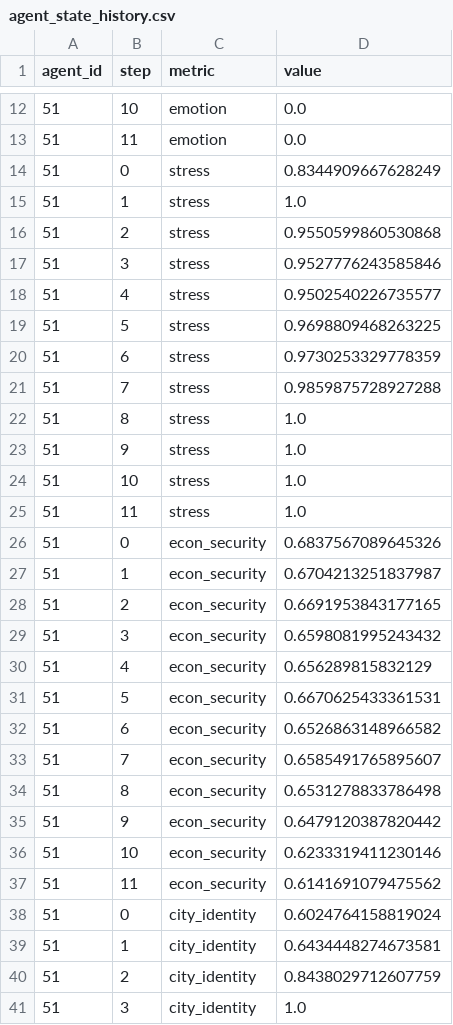
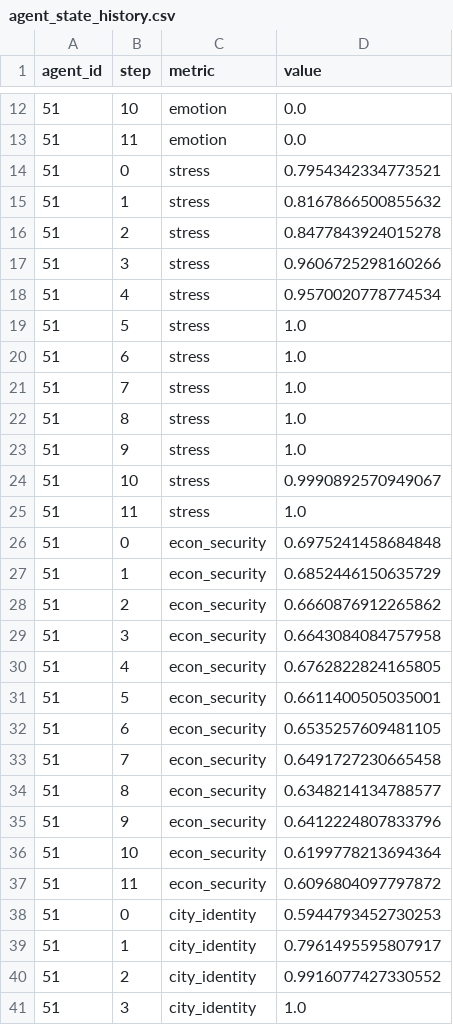
Before and after one commit to huohua51/GAWorld, a CSV file: output/state/agent_state_history.csv, drawn as a sheet; only a part is shown, gaps mark what is left out; the diff covers the shown part only.

```diff
--- a/output/state/agent_state_history.csv
+++ b/output/state/agent_state_history.csv
@@ -13,29 +13,29 @@ agent_id,step,metric,value
 51,11,emotion,0.0
-51,0,stress,0.8344909667628249
-51,1,stress,1.0
-51,2,stress,0.9550599860530868
-51,3,stress,0.9527776243585846
-51,4,stress,0.9502540226735577
-51,5,stress,0.9698809468263225
-51,6,stress,0.9730253329778359
-51,7,stress,0.9859875728927288
+51,0,stress,0.7954342334773521
+51,1,stress,0.8167866500855632
+51,2,stress,0.8477843924015278
+51,3,stress,0.9606725298160266
+51,4,stress,0.9570020778774534
+51,5,stress,1.0
+51,6,stress,1.0
+51,7,stress,1.0
 51,8,stress,1.0
 51,9,stress,1.0
-51,10,stress,1.0
+51,10,stress,0.9990892570949067
 51,11,stress,1.0
-51,0,econ_security,0.6837567089645326
-51,1,econ_security,0.6704213251837987
-51,2,econ_security,0.6691953843177165
-51,3,econ_security,0.6598081995243432
-51,4,econ_security,0.656289815832129
-51,5,econ_security,0.6670625433361531
-51,6,econ_security,0.6526863148966582
-51,7,econ_security,0.6585491765895607
-51,8,econ_security,0.6531278833786498
-51,9,econ_security,0.6479120387820442
-51,10,econ_security,0.6233319411230146
-51,11,econ_security,0.6141691079475562
-51,0,city_identity,0.6024764158819024
-51,1,city_identity,0.6434448274673581
-51,2,city_identity,0.8438029712607759
+51,0,econ_security,0.6975241458684848
+51,1,econ_security,0.6852446150635729
+51,2,econ_security,0.6660876912265862
+51,3,econ_security,0.6643084084757958
+51,4,econ_security,0.6762822824165805
+51,5,econ_security,0.6611400505035001
+51,6,econ_security,0.6535257609481105
+51,7,econ_security,0.6491727230665458
+51,8,econ_security,0.6348214134788577
+51,9,econ_security,0.6412224807833796
+51,10,econ_security,0.6199778213694364
+51,11,econ_security,0.6096804097797872
+51,0,city_identity,0.5944793452730253
+51,1,city_identity,0.7961495595807917
+51,2,city_identity,0.9916077427330552
 51,3,city_identity,1.0
```
Also changed, not shown: 63 edited cells elsewhere in this file, 6 other files.
